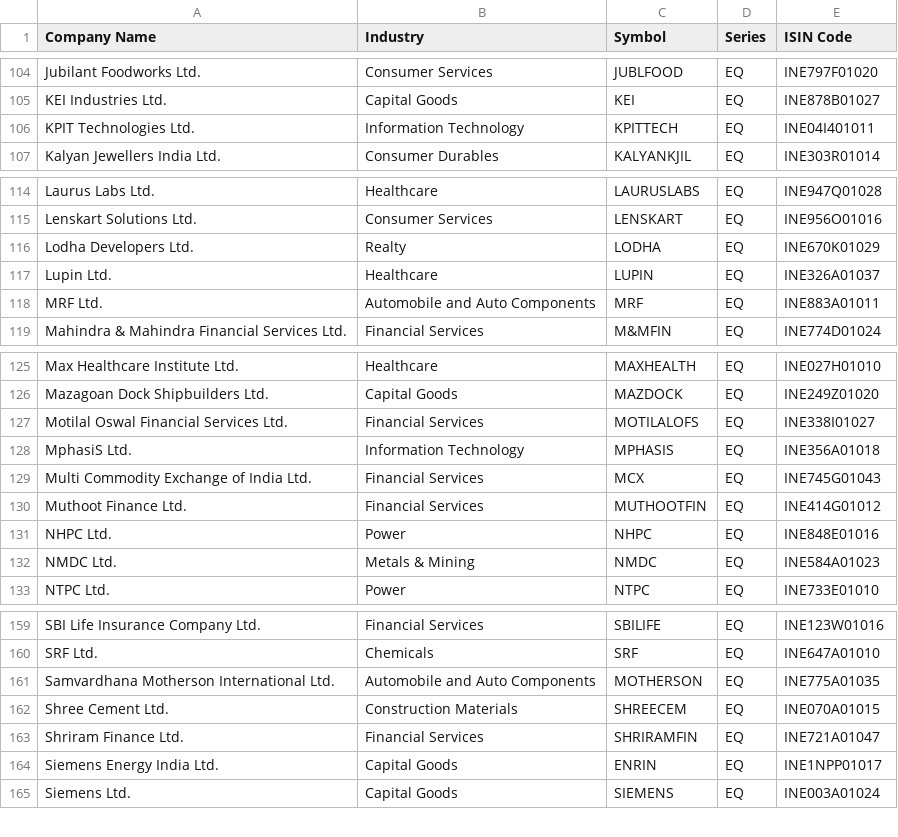
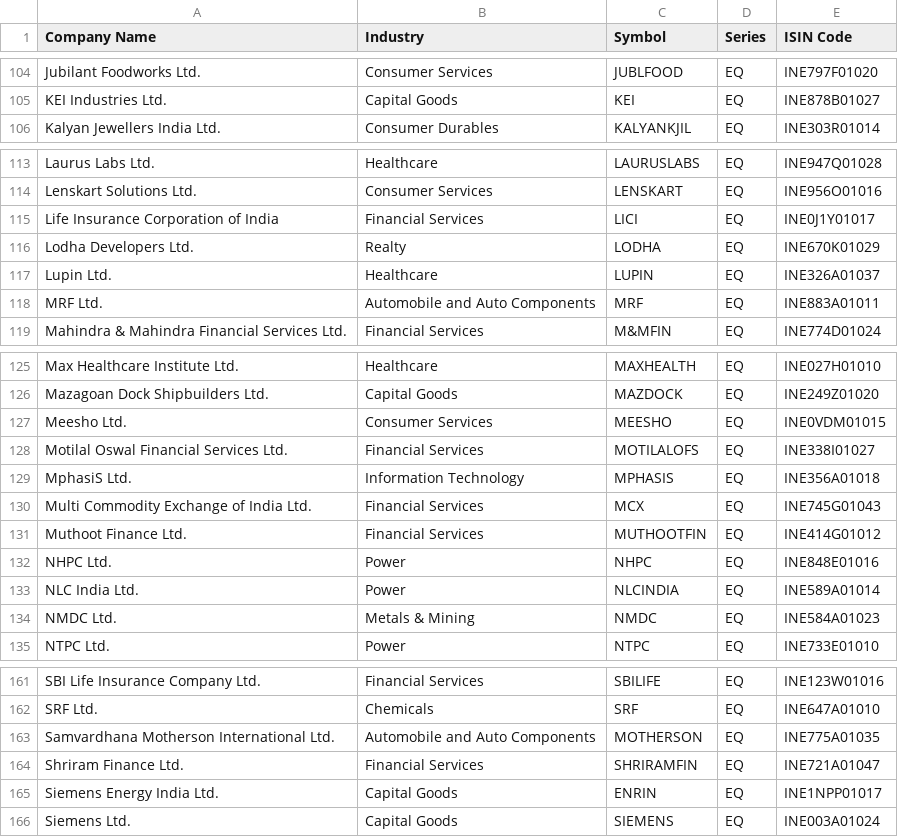
Before and after one commit to BRAZLINGO/STOCK, a CSV file: cache/NIFTY200.csv, drawn as a sheet; only a part is shown, gaps mark what is left out; removed rows and columns are numbered as before the commit, all else as after; the diff covers the shown part only; the diff names each change by its address in the sheet, - before the commit and + after, or states it on an @@ line.

```diff
--- a/cache/NIFTY200.csv
+++ b/cache/NIFTY200.csv
-row 106: KPIT Technologies Ltd. | Information Technology | KPITTECH | EQ | INE04I401011
+row 115: Life Insurance Corporation of India | Financial Services | LICI | EQ | INE0J1Y01017
+row 127: Meesho Ltd. | Consumer Services | MEESHO | EQ | INE0VDM01015
+row 133: NLC India Ltd. | Power | NLCINDIA | EQ | INE589A01014
-row 162: Shree Cement Ltd. | Construction Materials | SHREECEM | EQ | INE070A01015
```
Also changed, not shown: 4 added rows and 5 removed rows elsewhere in this file, cache/NIFTY500.csv, cache/NIFTYMICROCAP250.csv, 13 other files.
